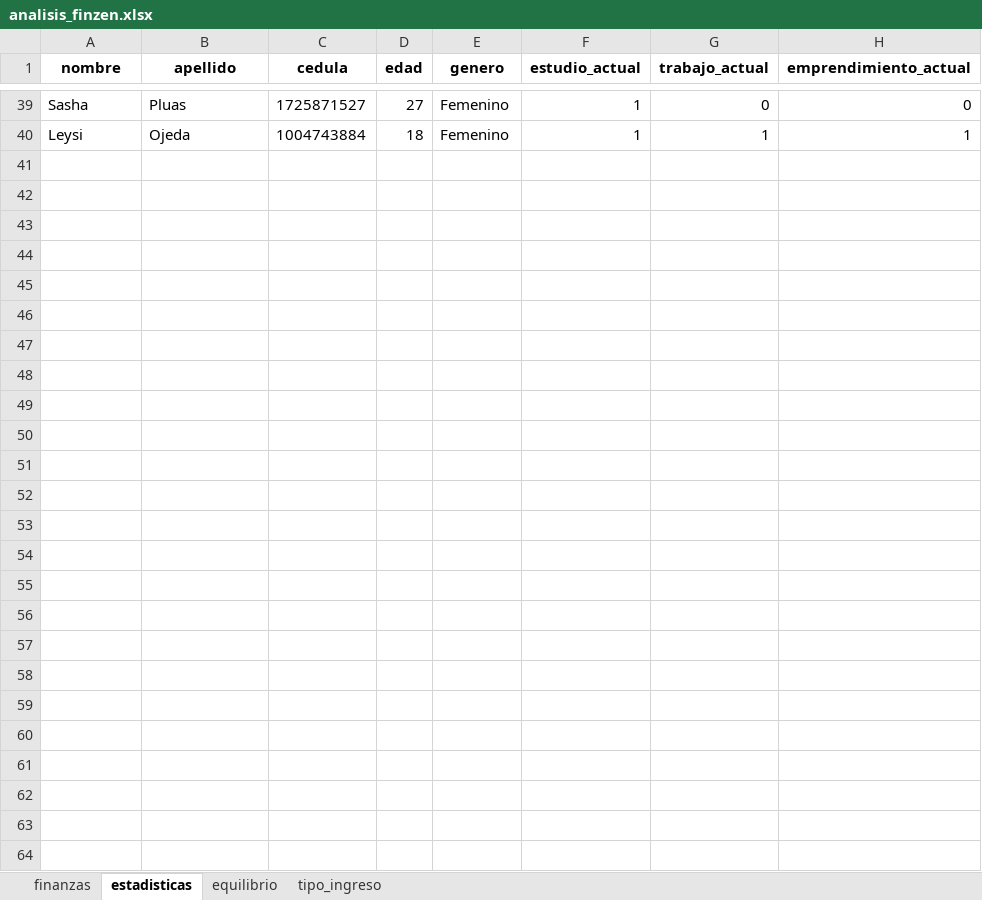
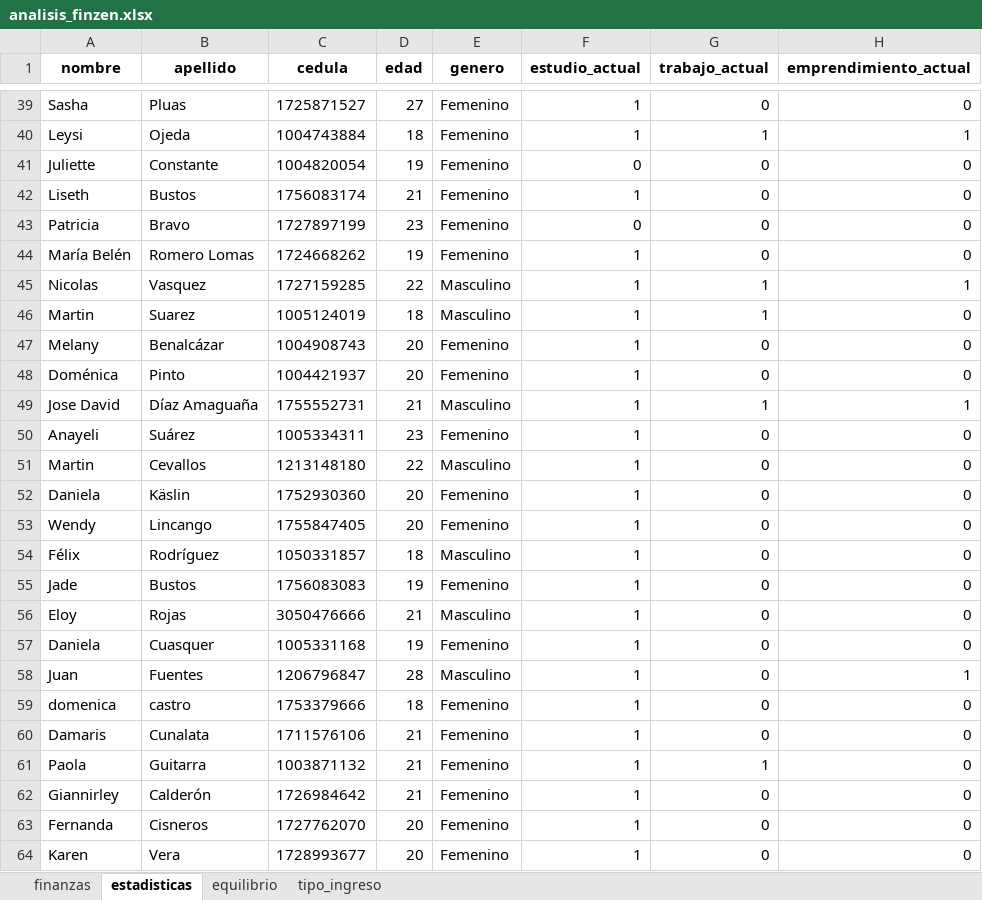
Before and after one commit to fundestpuente/SIC25-FINZEN-GESTION-Y-MANEJO-DE-FINANZAS-PERSONALES-MEDIANTE-VISUALIZACION-DE-DATOS-EN-JOVENES, an Excel workbook: out/analisis_finzen.xlsx, sheet estadisticas, drawn as a sheet; only a part is shown, gaps mark what is left out; values as stored, in another font and other column widths than the file's, no borders; the diff names each change by its address in the sheet, - before the commit and + after, or states it on an @@ line.

```diff
--- a/out/analisis_finzen.xlsx (sheet estadisticas)
+++ b/out/analisis_finzen.xlsx (sheet estadisticas)
+row 41: Juliette | Constante | 1004820054 | 19 | Femenino | 0 | 0 | 0
+row 42: Liseth | Bustos | 1756083174 | 21 | Femenino | 1 | 0 | 0
+row 43: Patricia | Bravo | 1727897199 | 23 | Femenino | 0 | 0 | 0
+row 44: María Belén | Romero Lomas | 1724668262 | 19 | Femenino | 1 | 0 | 0
+row 45: Nicolas | Vasquez | 1727159285 | 22 | Masculino | 1 | 1 | 1
+row 46: Martin | Suarez | 1005124019 | 18 | Masculino | 1 | 1 | 0
+row 47: Melany | Benalcázar | 1004908743 | 20 | Femenino | 1 | 0 | 0
+row 48: Doménica | Pinto | 1004421937 | 20 | Femenino | 1 | 0 | 0
+row 49: Jose David | Díaz Amaguaña | 1755552731 | 21 | Masculino | 1 | 1 | 1
+row 50: Anayeli | Suárez | 1005334311 | 23 | Femenino | 1 | 0 | 0
+row 51: Martin | Cevallos | 1213148180 | 22 | Masculino | 1 | 0 | 0
+row 52: Daniela | Käslin | 1752930360 | 20 | Femenino | 1 | 0 | 0
+row 53: Wendy | Lincango | 1755847405 | 20 | Femenino | 1 | 0 | 0
+row 54: Félix | Rodríguez | 1050331857 | 18 | Masculino | 1 | 0 | 0
+row 55: Jade | Bustos | 1756083083 | 19 | Femenino | 1 | 0 | 0
+row 56: Eloy | Rojas | 3050476666 | 21 | Masculino | 1 | 0 | 0
+row 57: Daniela | Cuasquer | 1005331168 | 19 | Femenino | 1 | 0 | 0
+row 58: Juan | Fuentes | 1206796847 | 28 | Masculino | 1 | 0 | 1
+row 59: domenica | castro | 1753379666 | 18 | Femenino | 1 | 0 | 0
+row 60: Damaris | Cunalata | 1711576106 | 21 | Femenino | 1 | 0 | 0
+row 61: Paola | Guitarra | 1003871132 | 21 | Femenino | 1 | 1 | 0
+row 62: Giannirley | Calderón | 1726984642 | 21 | Femenino | 1 | 0 | 0
+row 63: Fernanda | Cisneros | 1727762070 | 20 | Femenino | 1 | 0 | 0
+row 64: Karen | Vera | 1728993677 | 20 | Femenino | 1 | 0 | 0
```
Also changed, not shown: sheet tipo_ingreso, sheet finanzas, sheet equilibrio, 4 other files.
